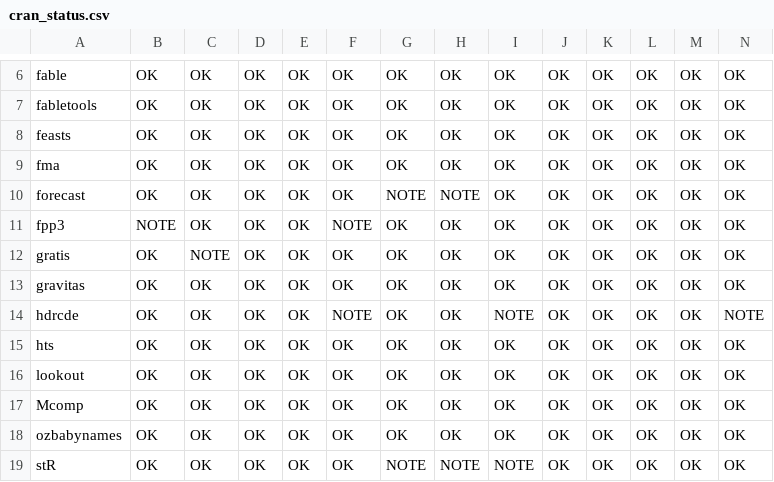
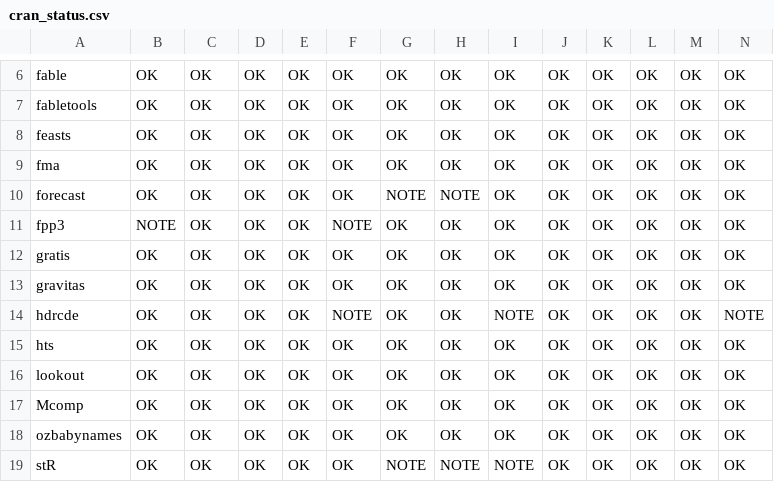
Before and after one commit to robjhyndman/gh-dashboard, a CSV file: cran_status.csv, drawn as a sheet; only a part is shown, gaps mark what is left out.

```diff
--- a/cran_status.csv
+++ b/cran_status.csv
@@ -11,3 +11,3 @@
 "fpp3","NOTE","OK","OK","OK","NOTE","OK","OK","OK","OK","OK","OK","OK","OK"
-"gratis","OK","NOTE","OK","OK","OK","OK","OK","OK","OK","OK","OK","OK","OK"
+"gratis","OK","OK","OK","OK","OK","OK","OK","OK","OK","OK","OK","OK","OK"
 "gravitas","OK","OK","OK","OK","OK","OK","OK","OK","OK","OK","OK","OK","OK"
```
Also changed, not shown: current_week.csv.
